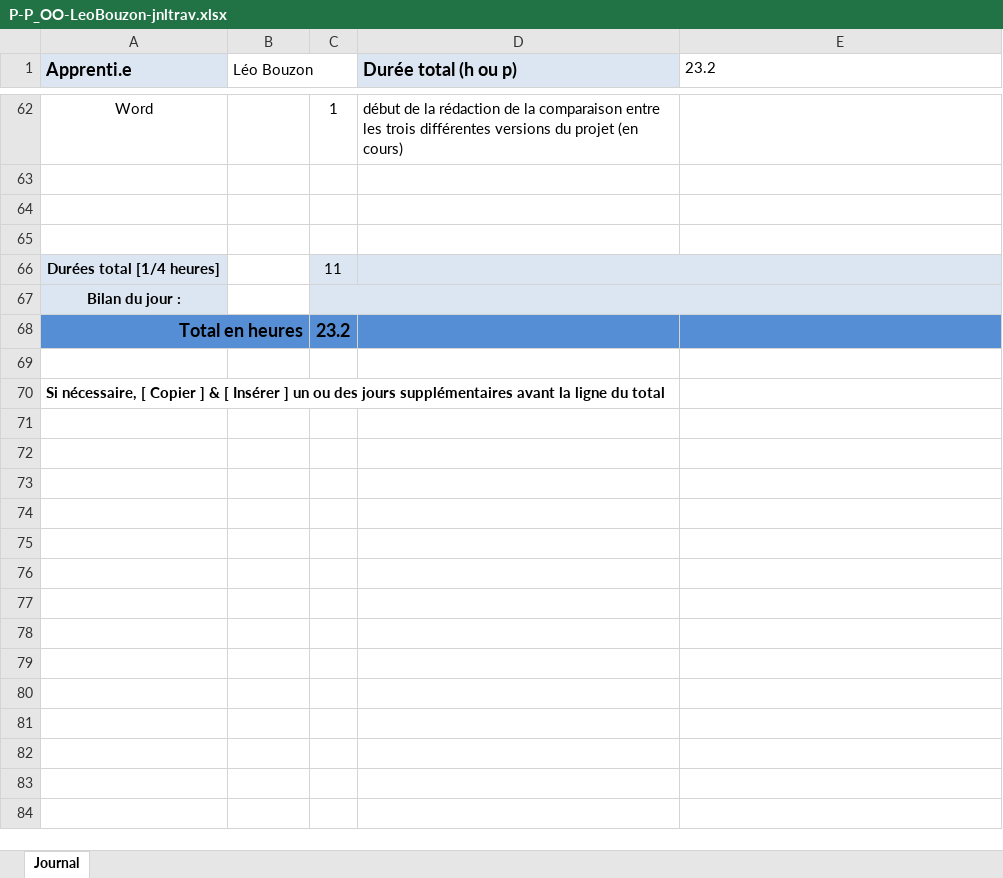
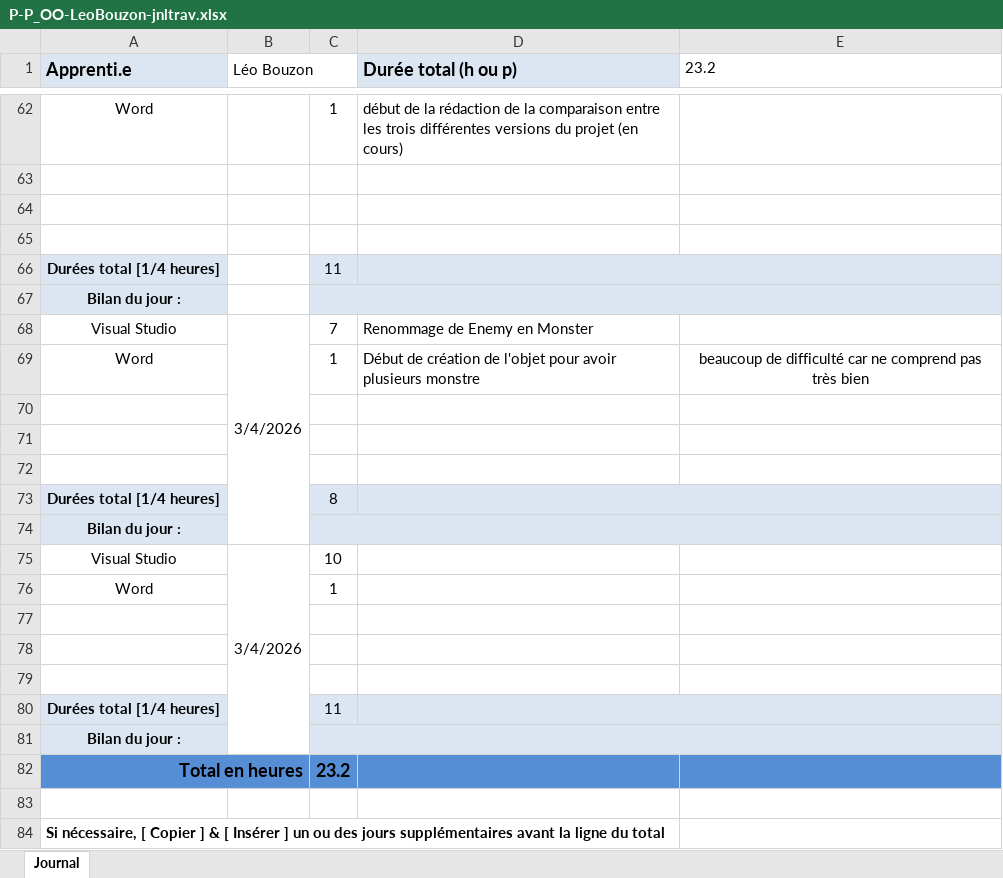
Before and after one commit to L3sTix/OO-them-ALL, an Excel workbook: doc/P-P_OO-LeoBouzon-jnltrav.xlsx, sheet Journal, drawn as a sheet; only a part is shown, gaps mark what is left out; values as stored, in another font and other column widths than the file's, no borders; the diff names each change by its address in the sheet, - before the commit and + after, or states it on an @@ line.

Commit message:
feat(renommage): renommage de Enemy en Monster

```diff
--- a/doc/P-P_OO-LeoBouzon-jnltrav.xlsx (sheet Journal)
+++ b/doc/P-P_OO-LeoBouzon-jnltrav.xlsx (sheet Journal)
+row 68: Visual Studio | 3/4/2026 | 7 | Renommage de Enemy en Monster
+row 69: Word |  | 1 | Début de création de l'objet pour avoir plusieurs monstre | beaucoup de difficulté car ne comprend pas très bien
+row 70: (empty)
+row 71: (empty)
+row 72: (empty)
+row 73: Durées total [1/4 heures] |  | 8
+row 74: Bilan du jour :
+row 75: Visual Studio | 3/4/2026 | 10
+row 76: Word |  | 1
+row 77: (empty)
+row 78: (empty)
+row 79: (empty)
+row 80: Durées total [1/4 heures] |  | 11
+row 81: Bilan du jour :
```
Also changed, not shown: 6 other files.
